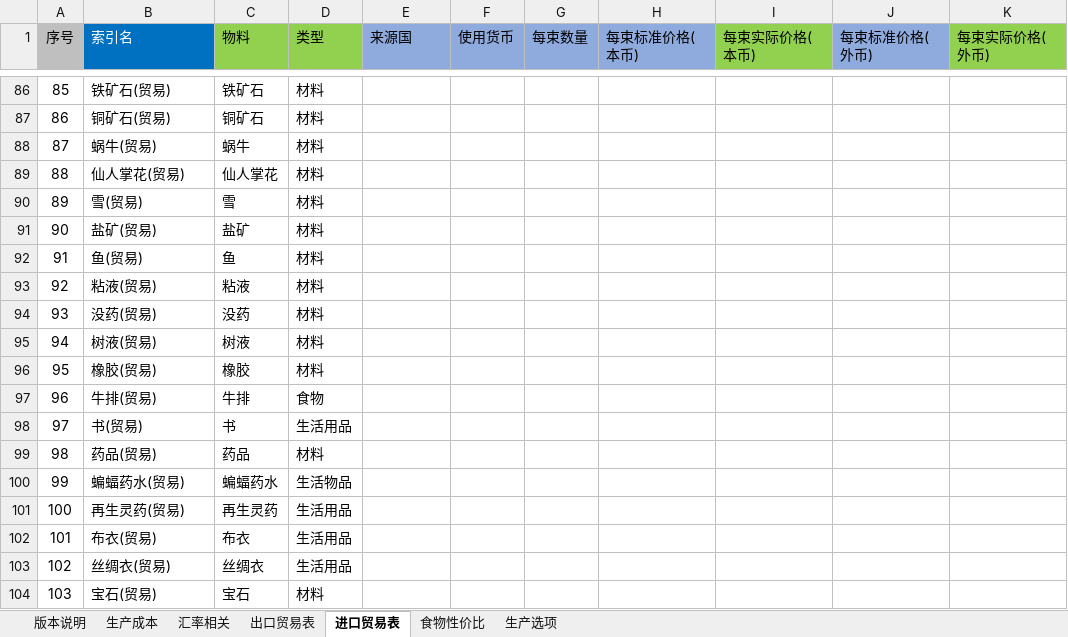
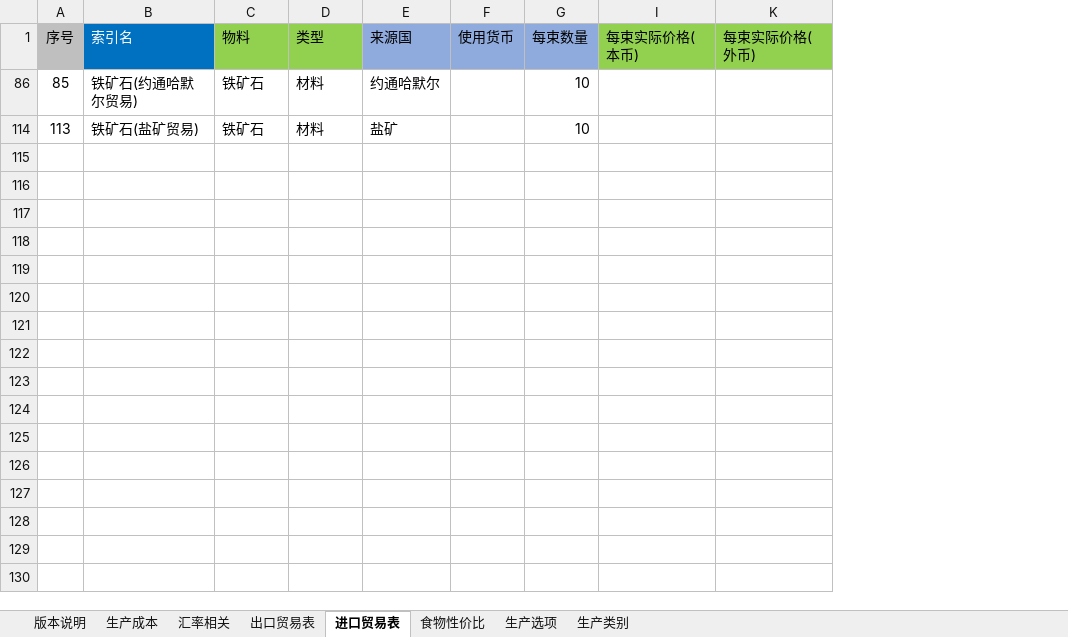
Before and after one commit to Karmel5950/NoteBook, an Excel workbook: 游戏相关/游戏笔记/鼠托邦/鼠托邦成本计算工具.xlsx, sheet 进口贸易表, drawn as a sheet; only a part is shown, gaps mark what is left out; values as stored, in another font and other column widths than the file's, no borders; removed rows and columns are numbered as before the commit, all else as after; the diff covers the shown part only; the diff names each change by its address in the sheet, - before the commit and + after, or states it on an @@ line.

```diff
--- a/游戏相关/游戏笔记/鼠托邦/鼠托邦成本计算工具.xlsx (sheet 进口贸易表)
+++ b/游戏相关/游戏笔记/鼠托邦/鼠托邦成本计算工具.xlsx (sheet 进口贸易表)
+sheet tab: 生产类别
@@ column H (每束标准价格(本币)) hidden, empty @@
@@ column J (每束标准价格(外币)) hidden, empty @@
-B86 (索引名): 铁矿石(贸易)
+B86 (索引名): 铁矿石(约通哈默尔贸易)
-E86 (来源国): (empty)
+E86 (来源国): 约通哈默尔
-G86 (每束数量): (empty)
+G86 (每束数量): 10
-row 87: 86 | 铜矿石(贸易) | 铜矿石 | 材料
@@ row 88 hidden: 87 | 蜗牛(贸易) | 蜗牛 | 材料 @@
-row 89: 88 | 仙人掌花(贸易) | 仙人掌花 | 材料
@@ row 90 hidden: 89 | 雪(贸易) | 雪 | 材料 @@
-row 91: 90 | 盐矿(贸易) | 盐矿 | 材料
-row 92: 91 | 鱼(贸易) | 鱼 | 材料
-row 93: 92 | 粘液(贸易) | 粘液 | 材料
@@ row 94 hidden: 93 | 没药(贸易) | 没药 | 材料 @@
@@ row 95 hidden: 94 | 树液(贸易) | 树液 | 材料 @@
@@ row 96 hidden: 95 | 橡胶(贸易) | 橡胶 | 材料 @@
@@ row 97 hidden: 96 | 牛排(贸易) | 牛排 | 食物 @@
@@ row 98 hidden: 97 | 书(贸易) | 书 | 生活用品 @@
@@ row 99 hidden: 98 | 药品(贸易) | 药品 | 材料 @@
@@ row 100 hidden: 99 | 蝙蝠药水(贸易) | 蝙蝠药水 | 生活物品 @@
@@ row 101 hidden: 100 | 再生灵药(贸易) | 再生灵药 | 生活用品 @@
@@ row 102 hidden: 101 | 布衣(贸易) | 布衣 | 生活用品 @@
@@ row 103 hidden: 102 | 丝绸衣(贸易) | 丝绸衣 | 生活用品 @@
@@ row 104 hidden: 103 | 宝石(贸易) | 宝石 | 材料 @@
+row 114: 113 | 铁矿石(盐矿贸易) | 铁矿石 | 材料 | 盐矿 |  | 10
```
Also changed, not shown: 30 removed rows and 54 hidden or unhidden rows elsewhere in this sheet, sheet 生产成本, sheet 出口贸易表, sheet 生产选项, sheet 食物性价比, sheet 汇率相关, formulas that keep their value, hidden cells.
